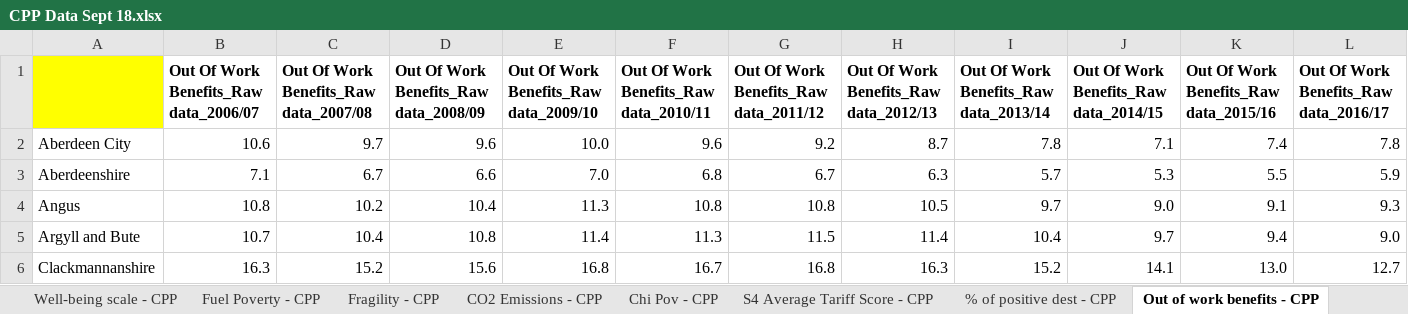
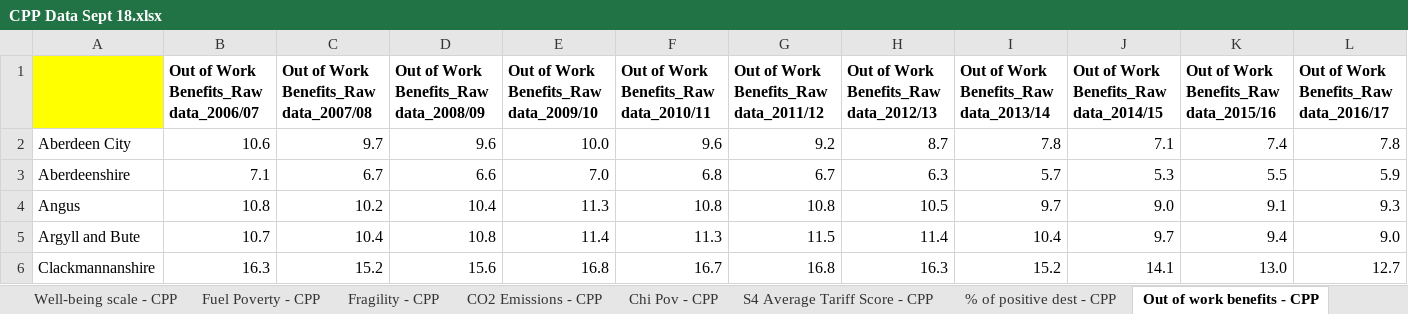
Before and after one commit to Improvement-Service/CPOP, an Excel workbook: data/CPP Data Sept 18.xlsx, sheet Out of work benefits - CPP, drawn as a sheet; only a part is shown; values as stored, in another font and other column widths than the file's, no borders; the diff covers the shown part only; the diff names each change by its address in the sheet, - before the commit and + after, or states it on an @@ line.

Commit message:
Fiz OOWB data

```diff
--- a/data/CPP Data Sept 18.xlsx (sheet Out of work benefits - CPP)
+++ b/data/CPP Data Sept 18.xlsx (sheet Out of work benefits - CPP)
-B1: Out Of Work Benefits_Raw data_2006/07
+B1: Out of Work Benefits_Raw data_2006/07
-C1: Out Of Work Benefits_Raw data_2007/08
+C1: Out of Work Benefits_Raw data_2007/08
-D1: Out Of Work Benefits_Raw data_2008/09
+D1: Out of Work Benefits_Raw data_2008/09
-E1: Out Of Work Benefits_Raw data_2009/10
+E1: Out of Work Benefits_Raw data_2009/10
-F1: Out Of Work Benefits_Raw data_2010/11
+F1: Out of Work Benefits_Raw data_2010/11
-G1: Out Of Work Benefits_Raw data_2011/12
+G1: Out of Work Benefits_Raw data_2011/12
-H1: Out Of Work Benefits_Raw data_2012/13
+H1: Out of Work Benefits_Raw data_2012/13
-I1: Out Of Work Benefits_Raw data_2013/14
+I1: Out of Work Benefits_Raw data_2013/14
-J1: Out Of Work Benefits_Raw data_2014/15
+J1: Out of Work Benefits_Raw data_2014/15
-K1: Out Of Work Benefits_Raw data_2015/16
+K1: Out of Work Benefits_Raw data_2015/16
-L1: Out Of Work Benefits_Raw data_2016/17
+L1: Out of Work Benefits_Raw data_2016/17
```
Also changed, not shown: 4 edited cells elsewhere in this sheet, 8 other files.
